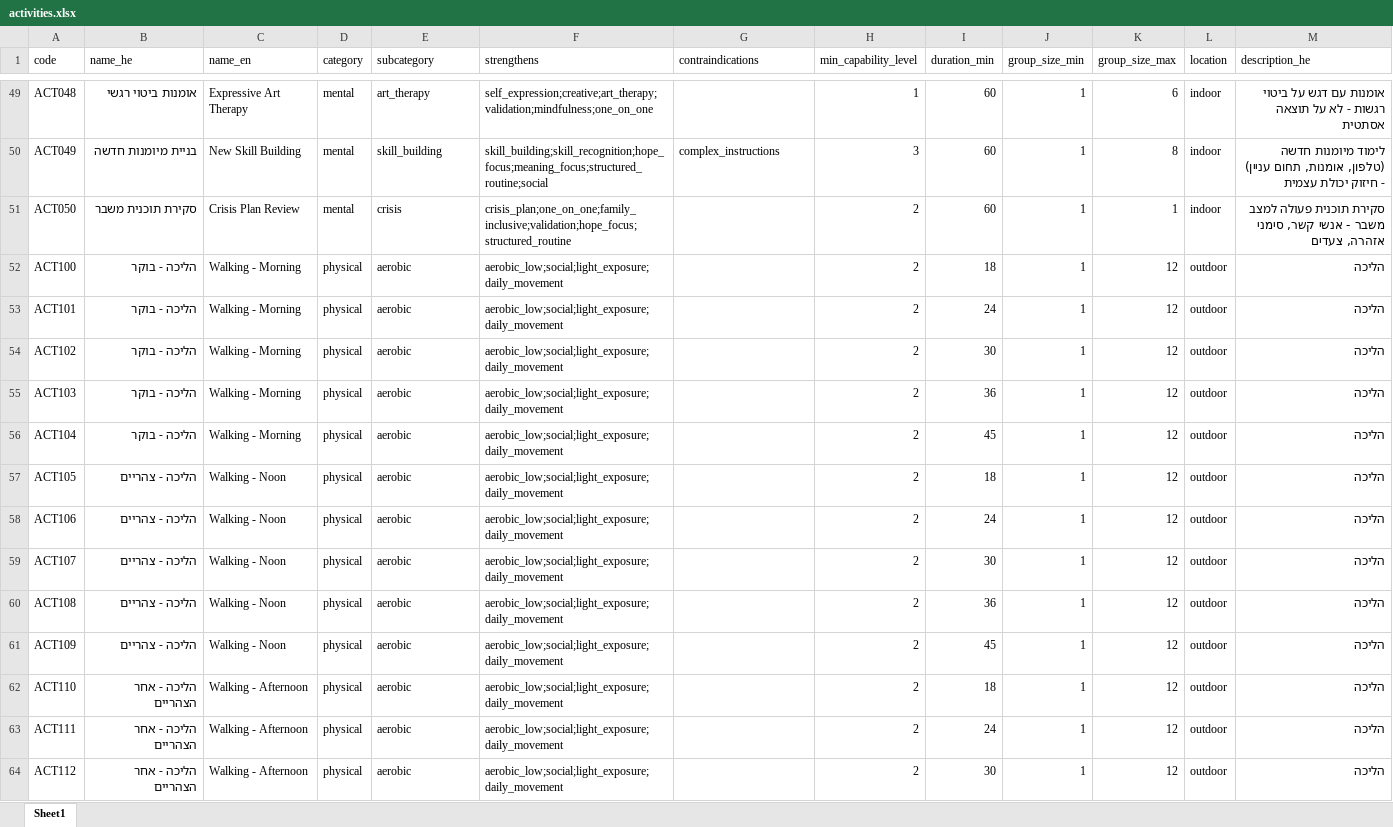
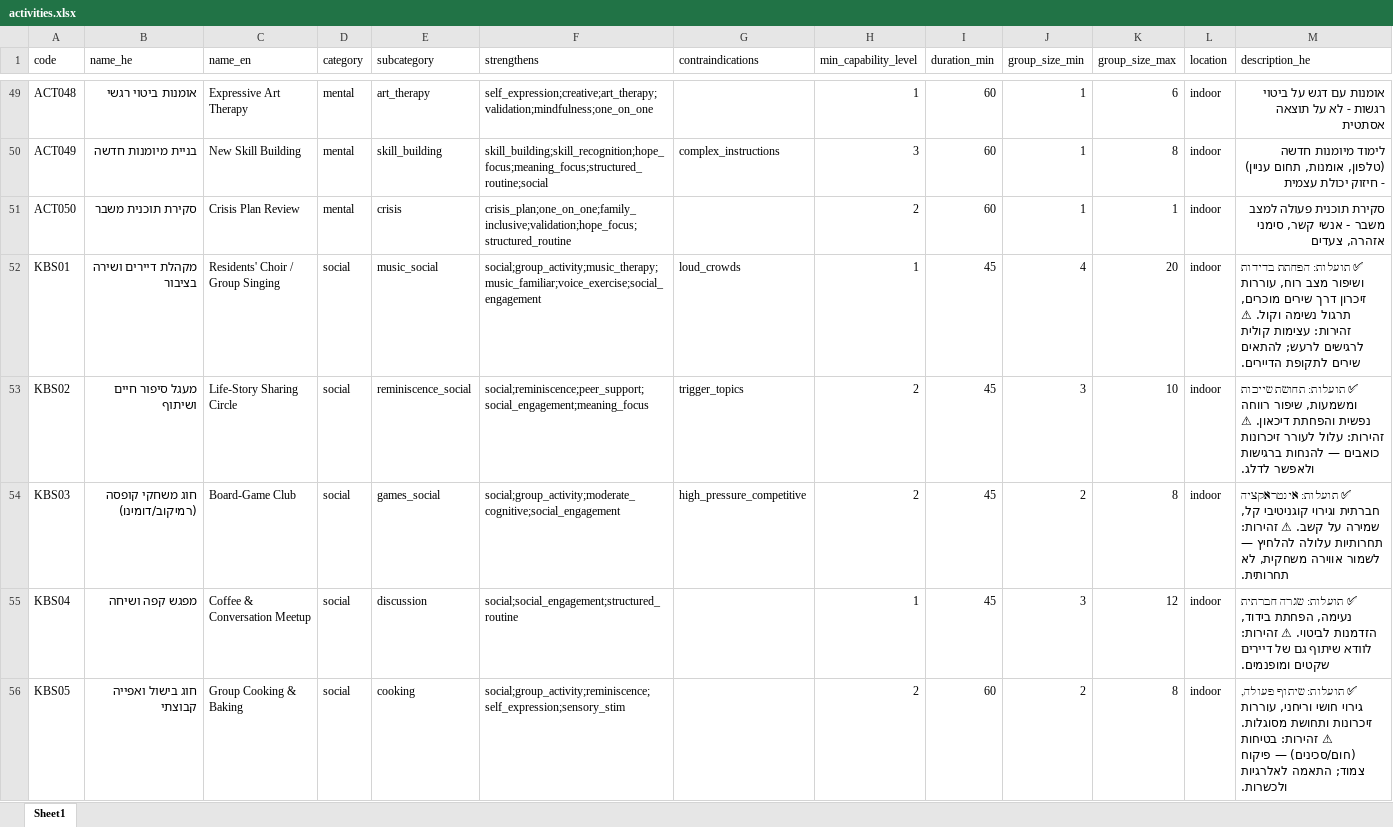
Before and after one commit to eyal-mia/mia-eldercare, an Excel workbook: knowledge_banks/activities.xlsx, sheet Sheet1, drawn as a sheet; only a part is shown, gaps mark what is left out; the shorter side is filled out with more unchanged rows; values as stored, in another font and other column widths than the file's, no borders; the diff covers the shown part only; the diff names each change by its address in the sheet, - before the commit and + after, or states it on an @@ line.

```diff
--- a/knowledge_banks/activities.xlsx (sheet Sheet1)
+++ b/knowledge_banks/activities.xlsx (sheet Sheet1)
+row 52: KBS01 | מקהלת דיירים ושירה בציבור | Residents' Choir / Group Singing | social | music_social | social;group_activity;music_therapy;music_familiar;voice_exercise;social_engagement | loud_crowds | 1 | 45 | 4 | 20 | indoor | ✅ תועלות: הפחתת בדידות ושיפור מצב רוח, עוררות זיכרון דרך שירים מוכרים, תרגול נשימה וקול. ⚠ זהירות: עצימות קולית לרגישים לרעש; להתאים שירים לתקופת הדיירים.
+row 53: KBS02 | מעגל סיפור חיים ושיתוף | Life-Story Sharing Circle | social | reminiscence_social | social;reminiscence;peer_support;social_engagement;meaning_focus | trigger_topics | 2 | 45 | 3 | 10 | indoor | ✅ תועלות: תחושת שייכות ומשמעות, שיפור רווחה נפשית והפחתת דיכאון. ⚠ זהירות: עלול לעורר זיכרונות כואבים — להנחות ברגישות ולאפשר לדלג.
+row 54: KBS03 | חוג משחקי קופסה (רמיקוב/דומינו) | Board-Game Club | social | games_social | social;group_activity;moderate_cognitive;social_engagement | high_pressure_competitive | 2 | 45 | 2 | 8 | indoor | ✅ תועלות: אינטראקציה חברתית וגירוי קוגניטיבי קל, שמירה על קשב. ⚠ זהירות: תחרותיות עלולה להלחיץ — לשמור אווירה משחקית, לא תחרותית.
+row 55: KBS04 | מפגש קפה ושיחה | Coffee & Conversation Meetup | social | discussion | social;social_engagement;structured_routine |  | 1 | 45 | 3 | 12 | indoor | ✅ תועלות: שגרה חברתית נעימה, הפחתת בידוד, הזדמנות לביטוי. ⚠ זהירות: לוודא שיתוף גם של דיירים שקטים ומופנמים.
+row 56: KBS05 | חוג בישול ואפייה קבוצתי | Group Cooking & Baking | social | cooking | social;group_activity;reminiscence;self_expression;sensory_stim |  | 2 | 60 | 2 | 8 | indoor | ✅ תועלות: שיתוף פעולה, גירוי חושי וריחני, עוררות זיכרונות ותחושת מסוגלות. ⚠ זהירות: בטיחות (חום/סכינים) — פיקוח צמוד; התאמה לאלרגיות ולכשרות.
```
Also changed, not shown: 25 added rows and 39 removed rows elsewhere in this sheet, 2 other files.
